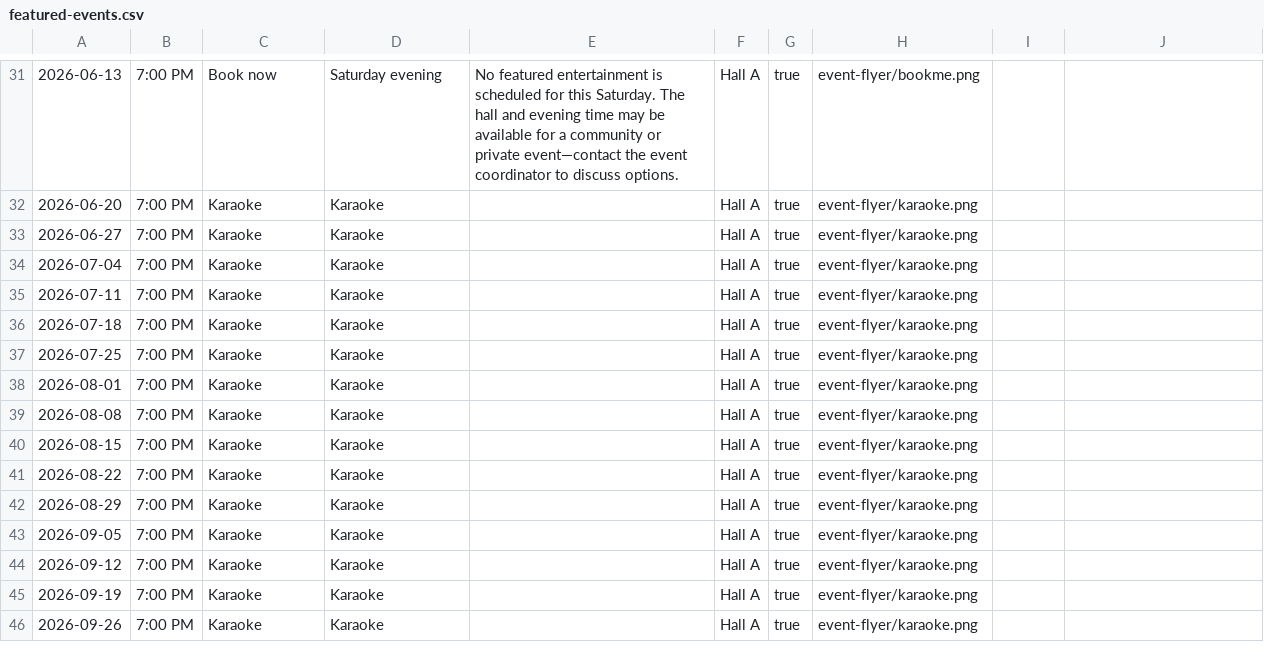
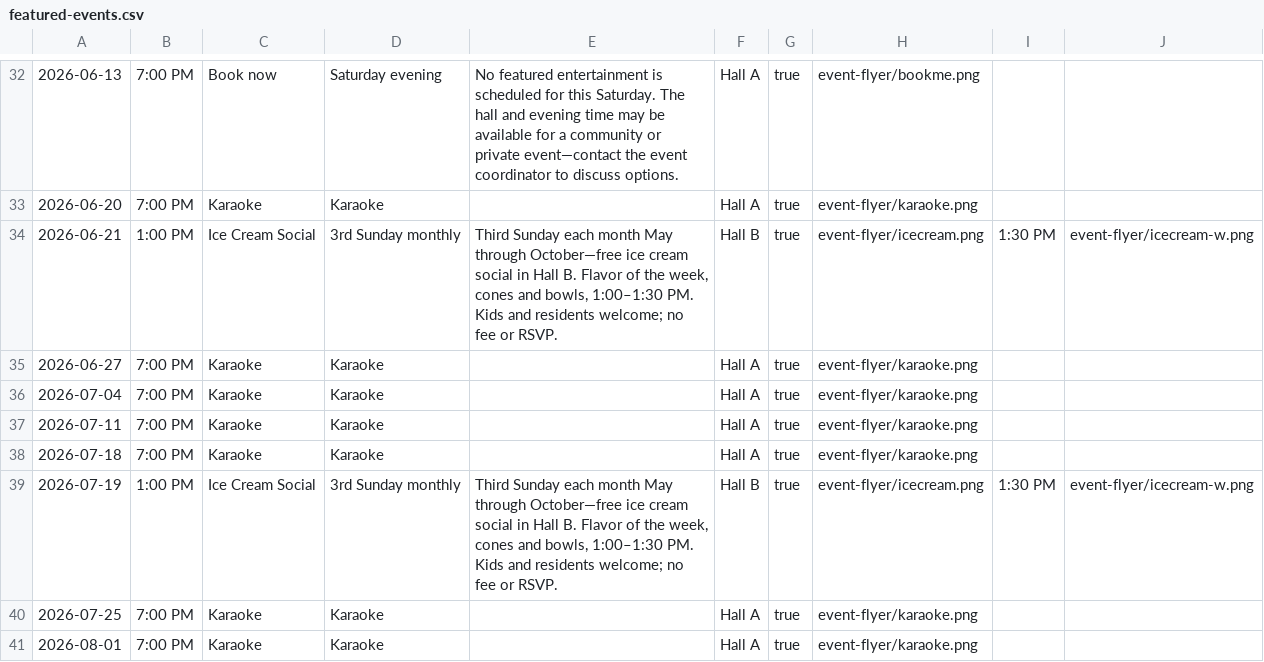
Before and after one commit to JASYTIONLINE/friendsofmmhp, a CSV file: assets/data/csv/featured-events.csv, drawn as a sheet; only a part is shown, gaps mark what is left out; the shorter side is filled out with more unchanged rows; the diff covers the shown part only; the diff names each change by its address in the sheet, - before the commit and + after, or states it on an @@ line.

```diff
--- a/assets/data/csv/featured-events.csv
+++ b/assets/data/csv/featured-events.csv
+row 34: 2026-06-21 | 1:00 PM | Ice Cream Social | 3rd Sunday monthly | Third Sunday each month May through October—free ice cream social in Hall B. Flavor of the week, cones and bowls, 1:00–1:30 PM. Kids and residents welcome; no fee or RSVP. | Hall B | true | event-flyer/icecream.png | 1:30 PM | event-flyer/icecream-w.png
+row 39: 2026-07-19 | 1:00 PM | Ice Cream Social | 3rd Sunday monthly | Third Sunday each month May through October—free ice cream social in Hall B. Flavor of the week, cones and bowls, 1:00–1:30 PM. Kids and residents welcome; no fee or RSVP. | Hall B | true | event-flyer/icecream.png | 1:30 PM | event-flyer/icecream-w.png
```
Also changed, not shown: 4 added rows elsewhere in this file, assets/data/csv/mmhp-schedule.csv, 35 other files.
